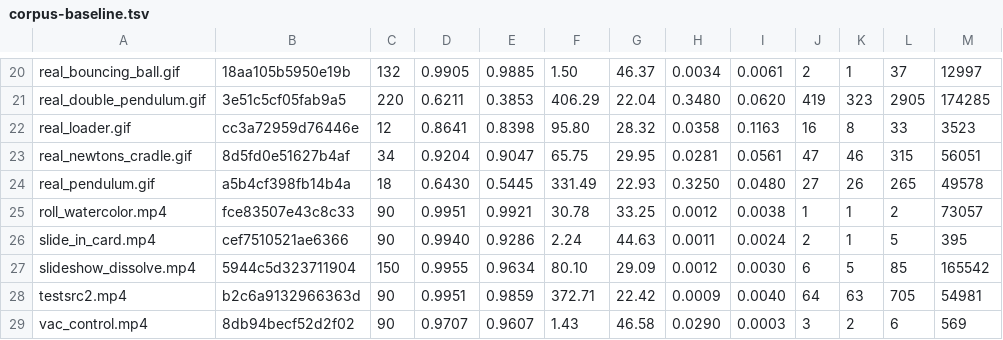
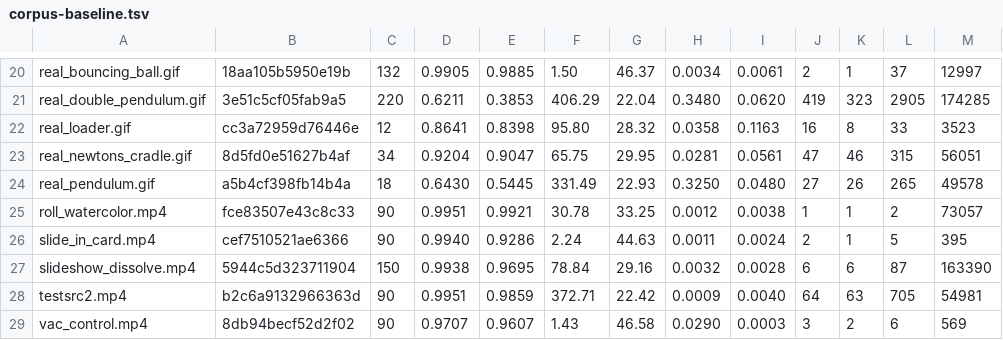
Before and after one commit to ShreehariA/vac, a TSV file: benches/corpus-baseline.tsv, drawn as a sheet; only a part is shown, gaps mark what is left out.

```diff
--- a/benches/corpus-baseline.tsv
+++ b/benches/corpus-baseline.tsv
@@ -26,3 +26,3 @@ roll_watercolor.mp4	fce83507e43c8c33	90	0.9951	0.9921	30.78	33.25	0.0012	0.0038
 slide_in_card.mp4	cef7510521ae6366	90	0.9940	0.9286	2.24	44.63	0.0011	0.0024	2	1	5	395
-slideshow_dissolve.mp4	5944c5d323711904	150	0.9955	0.9634	80.10	29.09	0.0012	0.0030	6	5	85	165542
+slideshow_dissolve.mp4	5944c5d323711904	150	0.9938	0.9695	78.84	29.16	0.0032	0.0028	6	6	87	163390
 testsrc2.mp4	b2c6a9132966363d	90	0.9951	0.9859	372.71	22.42	0.0009	0.0040	64	63	705	54981
```
Also changed, not shown: benches/rate-distortion.tsv, 10 other files.
